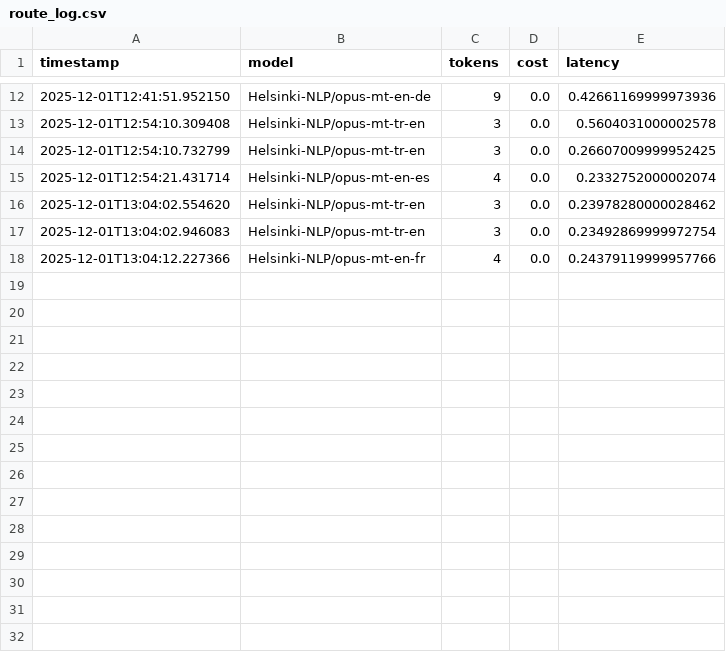
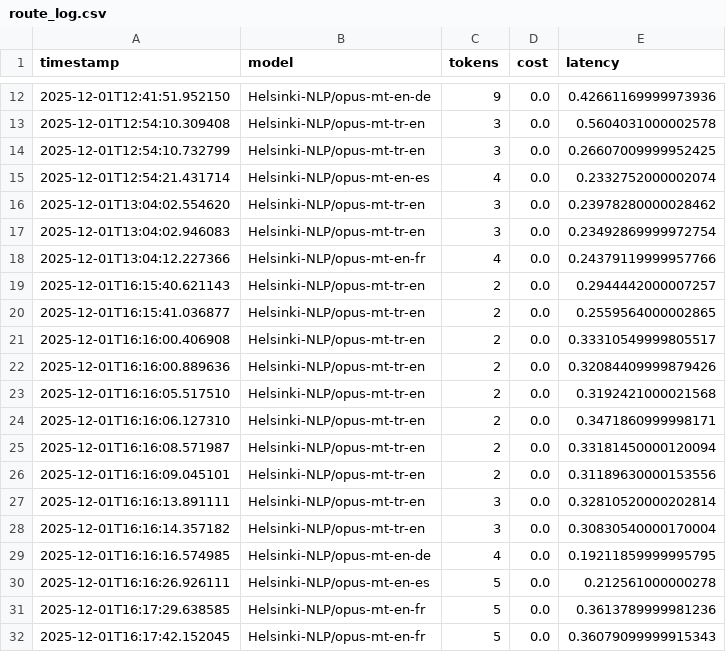
Before and after one commit to esmanurerdis/DailyMoodAI, a CSV file: scripts/reports/route_log.csv, drawn as a sheet; only a part is shown, gaps mark what is left out; the diff names each change by its address in the sheet, - before the commit and + after, or states it on an @@ line.

```diff
--- a/scripts/reports/route_log.csv
+++ b/scripts/reports/route_log.csv
+row 19: 2025-12-01T16:15:40.621143 | Helsinki-NLP/opus-mt-tr-en | 2 | 0.0 | 0.2944442000007257
+row 20: 2025-12-01T16:15:41.036877 | Helsinki-NLP/opus-mt-tr-en | 2 | 0.0 | 0.2559564000002865
+row 21: 2025-12-01T16:16:00.406908 | Helsinki-NLP/opus-mt-tr-en | 2 | 0.0 | 0.33310549999805517
+row 22: 2025-12-01T16:16:00.889636 | Helsinki-NLP/opus-mt-tr-en | 2 | 0.0 | 0.32084409999879426
+row 23: 2025-12-01T16:16:05.517510 | Helsinki-NLP/opus-mt-tr-en | 2 | 0.0 | 0.3192421000021568
+row 24: 2025-12-01T16:16:06.127310 | Helsinki-NLP/opus-mt-tr-en | 2 | 0.0 | 0.3471860999998171
+row 25: 2025-12-01T16:16:08.571987 | Helsinki-NLP/opus-mt-tr-en | 2 | 0.0 | 0.33181450000120094
+row 26: 2025-12-01T16:16:09.045101 | Helsinki-NLP/opus-mt-tr-en | 2 | 0.0 | 0.31189630000153556
+row 27: 2025-12-01T16:16:13.891111 | Helsinki-NLP/opus-mt-tr-en | 3 | 0.0 | 0.32810520000202814
+row 28: 2025-12-01T16:16:14.357182 | Helsinki-NLP/opus-mt-tr-en | 3 | 0.0 | 0.30830540000170004
+row 29: 2025-12-01T16:16:16.574985 | Helsinki-NLP/opus-mt-en-de | 4 | 0.0 | 0.19211859999995795
+row 30: 2025-12-01T16:16:26.926111 | Helsinki-NLP/opus-mt-en-es | 5 | 0.0 | 0.212561000000278
+row 31: 2025-12-01T16:17:29.638585 | Helsinki-NLP/opus-mt-en-fr | 5 | 0.0 | 0.3613789999981236
+row 32: 2025-12-01T16:17:42.152045 | Helsinki-NLP/opus-mt-en-fr | 5 | 0.0 | 0.36079099999915343
```
Also changed, not shown: 4 other files.
